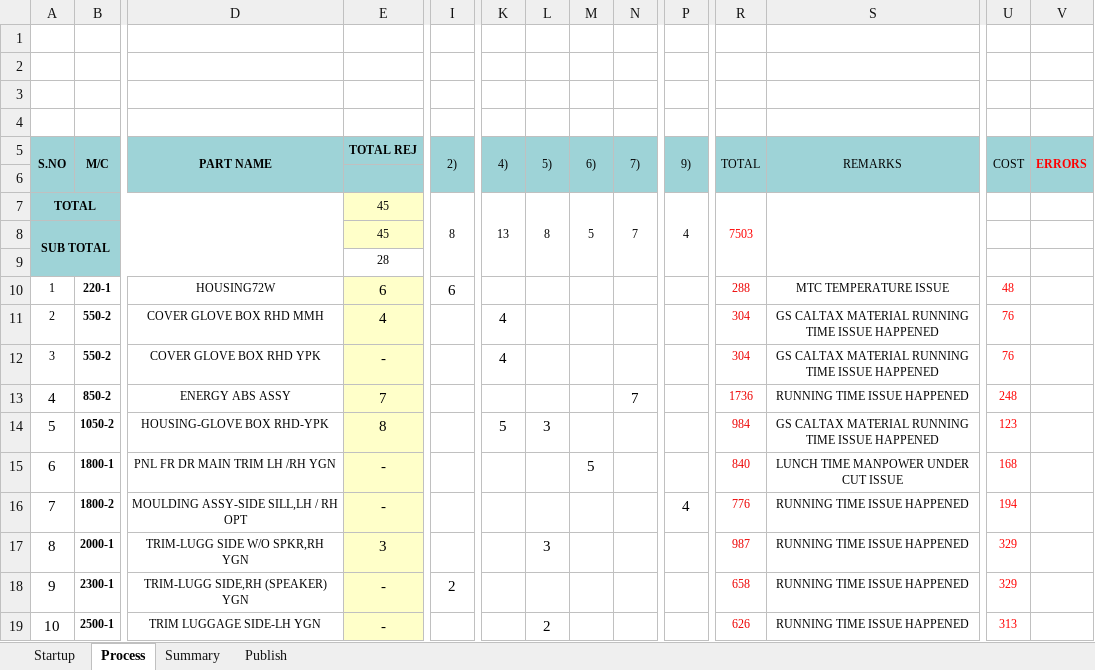
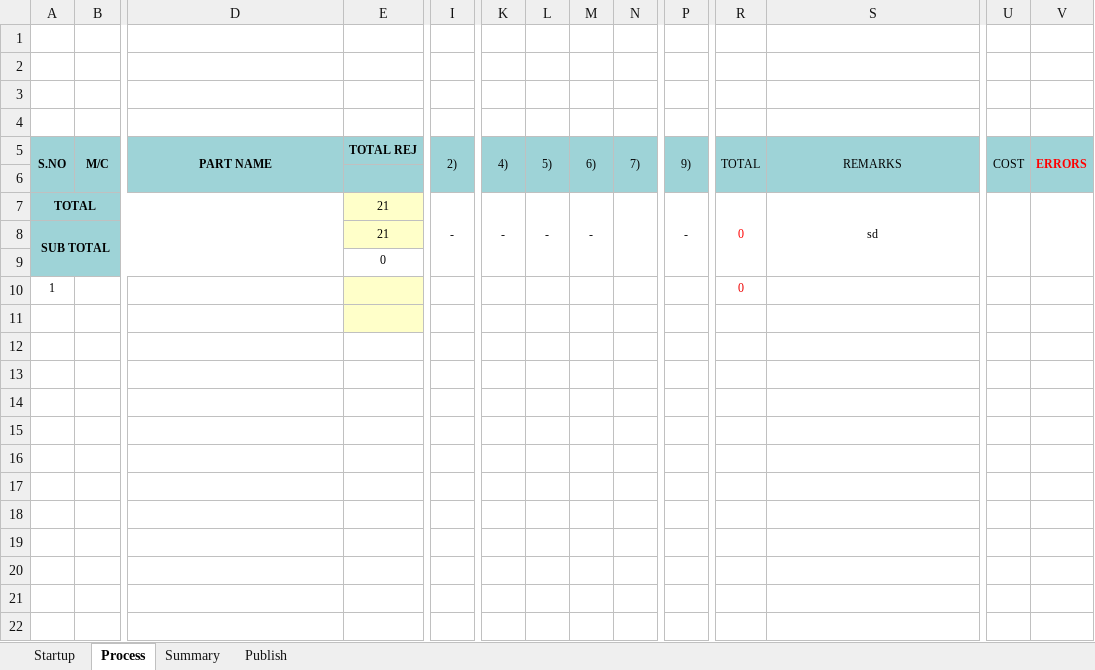
Before and after one commit to Dhamo2005/TOPRUN, an Excel workbook: Morning meeting report.xlsm, sheet Process, drawn as a sheet; only a part is shown, gaps mark what is left out; values as stored, in another font and other column widths than the file's, no borders; charts and pictures not drawn; removed rows and columns are numbered as before the commit, all else as after; rows hold the shown columns only; the diff names each change by its address in the sheet, - before the commit and + after, or states it on an @@ line.

```diff
--- a/Morning meeting report.xlsm (sheet Process)
+++ b/Morning meeting report.xlsm (sheet Process)
-E7:E8: 45
+E7:E8: 21
-I7: 8
+I7: -
-K7: 13
+K7: -
-L7: 8
+L7: -
-M7: 5
+M7: -
-N7: 7
+N7: (empty)
-P7: 4
+P7: -
-R7: 7503
+R7: 0
-S7: (empty)
+S7: sd
+U7:U9 merged
+V7:V9 merged
-row 9:  |  |  | 28
-row 10: 1 | 220-1 | HOUSING72W | 6 | 6 |  |  |  |  |  | 288 | MTC TEMPERATURE ISSUE | 48
-row 11: 2 | 550-2 | COVER GLOVE BOX RHD MMH | 4 |  | 4 |  |  |  |  | 304 | GS CALTAX MATERIAL RUNNING TIME ISSUE HAPPENED | 76
-row 12: 3 | 550-2 | COVER GLOVE BOX RHD YPK | - |  | 4 |  |  |  |  | 304 | GS CALTAX MATERIAL RUNNING TIME ISSUE HAPPENED | 76
-row 13: 4 | 850-2 | ENERGY ABS ASSY | 7 |  |  |  |  | 7 |  | 1736 | RUNNING TIME ISSUE HAPPENED | 248
-row 14: 5 | 1050-2 | HOUSING-GLOVE BOX RHD-YPK | 8 |  | 5 | 3 |  |  |  | 984 | GS CALTAX MATERIAL RUNNING TIME ISSUE HAPPENED | 123
-row 15: 6 | 1800-1 | PNL FR DR MAIN TRIM LH /RH YGN | - |  |  |  | 5 |  |  | 840 | LUNCH TIME MANPOWER UNDER CUT ISSUE | 168
-row 16: 7 | 1800-2 | MOULDING ASSY-SIDE SILL,LH / RH OPT | - |  |  |  |  |  | 4 | 776 | RUNNING TIME ISSUE HAPPENED | 194
-row 17: 8 | 2000-1 | TRIM-LUGG SIDE W/O SPKR,RH YGN | 3 |  |  | 3 |  |  |  | 987 | RUNNING TIME ISSUE HAPPENED | 329
-row 18: 9 | 2300-1 | TRIM-LUGG SIDE,RH (SPEAKER) YGN | - | 2 |  |  |  |  |  | 658 | RUNNING TIME ISSUE HAPPENED | 329
-row 19: 10 | 2500-1 | TRIM LUGGAGE SIDE-LH YGN | - |  |  | 2 |  |  |  | 626 | RUNNING TIME ISSUE HAPPENED | 313
+row 9:  |  |  | 0
+row 10: 1 |  |  |  |  |  |  |  |  |  | 0
+row 11: (empty)
```
Also changed, not shown: sheet Startup, sheet Summary, sheet Publish, formulas that keep their value, charts or pictures.
